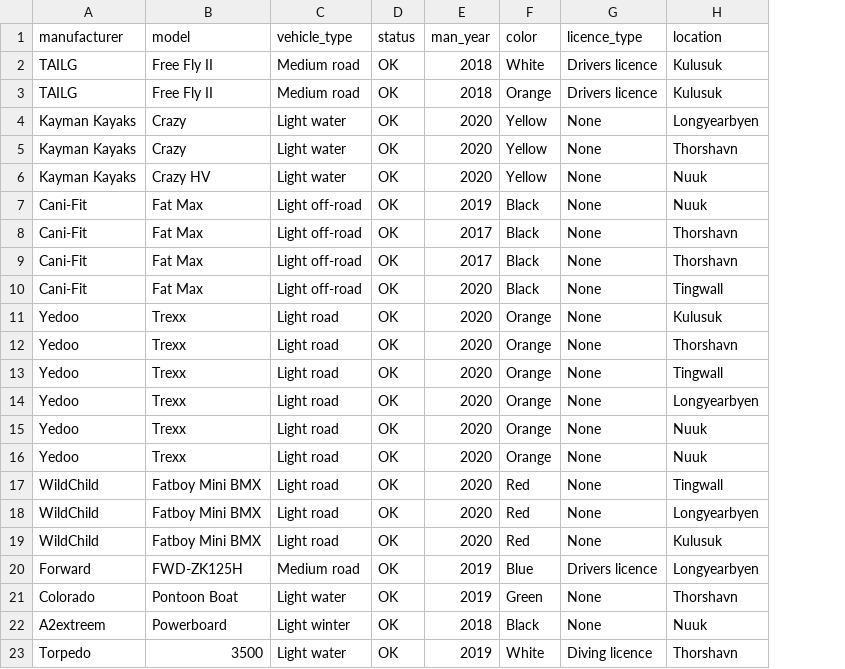
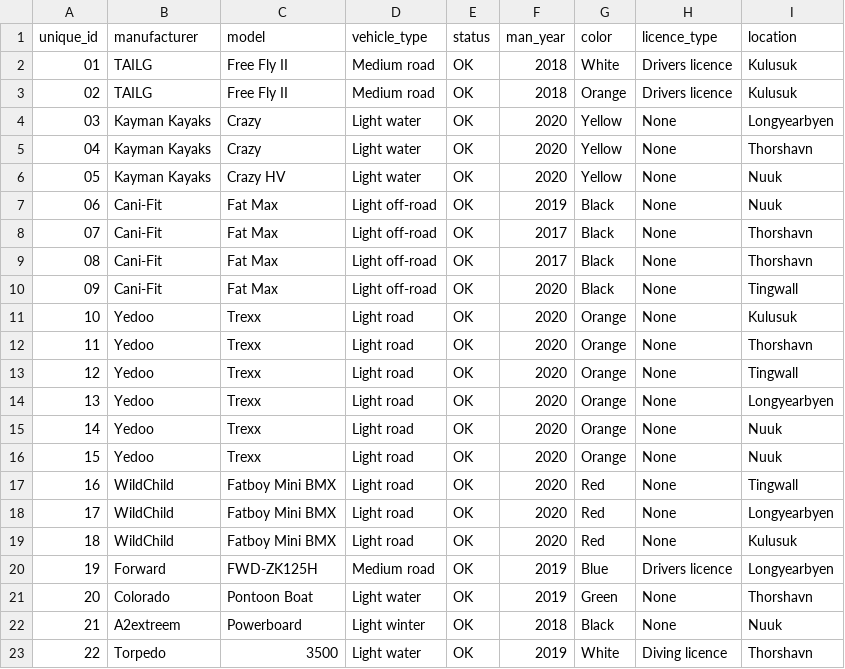
Before and after one commit to raggiok/VLN1, a CSV file: Program/data/vehicles.csv, drawn as a sheet; the diff names each change by its address in the sheet, - before the commit and + after, or states it on an @@ line.

Commit message:
UI improvements for Vehicles and option to enter in information and write it into database

```diff
--- a/Program/data/vehicles.csv
+++ b/Program/data/vehicles.csv
+column A (unique_id), rows 2-23: 01 | 02 | 03 | 04 | 05 | 06 | 07 | 08 | 09 | 10 | 11 | 12 | 13 | 14 | 15 | 16 | 17 | 18 | 19 | 20 | 21 | 22
```
Also changed, not shown: 4 other files.
